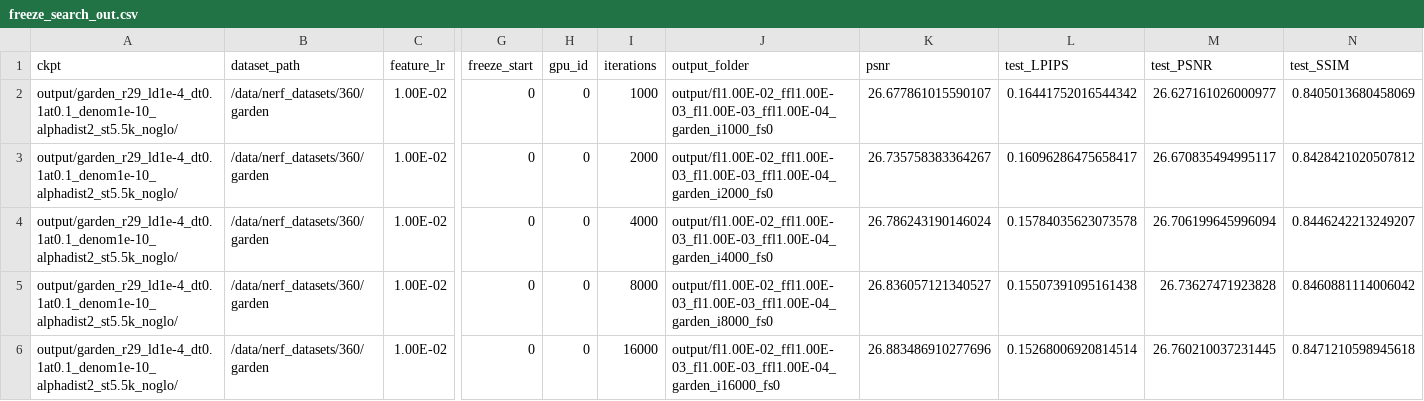
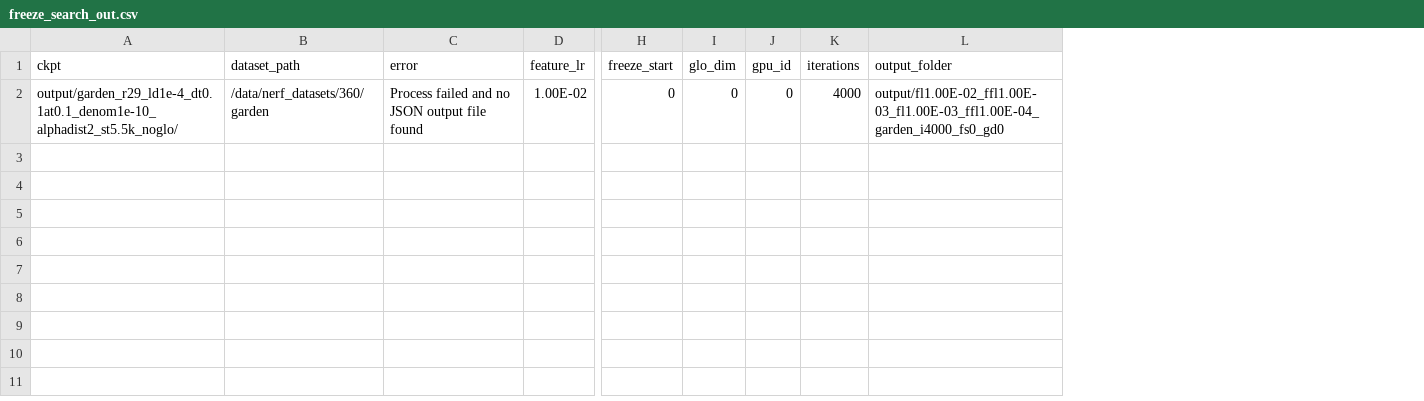
Before and after one commit to TuskAW/radiance_meshes, a CSV file: hyperparams/freeze_search_out.csv, drawn as a sheet; only a part is shown, gaps mark what is left out; removed rows and columns are numbered as before the commit, all else as after; rows hold the shown columns only; the diff names each change by its address in the sheet, - before the commit and + after, or states it on an @@ line.

```diff
--- a/hyperparams/freeze_search_out.csv
+++ b/hyperparams/freeze_search_out.csv
+column C (error), row 2: Process failed and no JSON output file found
+column I (glo_dim), row 2: 0
-column K (psnr), row 4: 26.786243190146024
-column L (test_LPIPS), row 4: 0.15784035623073578
-column M (test_PSNR), row 4: 26.706199645996094
-column N (test_SSIM), row 4: 0.8446242213249207
-row 2: output/garden_r29_ld1e-4_dt0.1at0.1_denom1e-10_alphadist2_st5.5k_noglo/ | /data/nerf_datasets/360/garden | 1.00E-02 | 0 | 0 | 1000 | output/fl1.00E-02_ffl1.00E-03_fl1.00E-03_ffl1.00E-04_garden_i1000_fs0 | 26.677861015590107 | 0.16441752016544342 | 26.627161026000977 | 0.8405013680458069
-row 3: output/garden_r29_ld1e-4_dt0.1at0.1_denom1e-10_alphadist2_st5.5k_noglo/ | /data/nerf_datasets/360/garden | 1.00E-02 | 0 | 0 | 2000 | output/fl1.00E-02_ffl1.00E-03_fl1.00E-03_ffl1.00E-04_garden_i2000_fs0 | 26.735758383364267 | 0.16096286475658417 | 26.670835494995117 | 0.8428421020507812
-L2 (output_folder): output/fl1.00E-02_ffl1.00E-03_fl1.00E-03_ffl1.00E-04_garden_i4000_fs0
+L2 (output_folder): output/fl1.00E-02_ffl1.00E-03_fl1.00E-03_ffl1.00E-04_garden_i4000_fs0_gd0
-row 5: output/garden_r29_ld1e-4_dt0.1at0.1_denom1e-10_alphadist2_st5.5k_noglo/ | /data/nerf_datasets/360/garden | 1.00E-02 | 0 | 0 | 8000 | output/fl1.00E-02_ffl1.00E-03_fl1.00E-03_ffl1.00E-04_garden_i8000_fs0 | 26.836057121340527 | 0.15507391095161438 | 26.73627471923828 | 0.8460881114006042
-row 6: output/garden_r29_ld1e-4_dt0.1at0.1_denom1e-10_alphadist2_st5.5k_noglo/ | /data/nerf_datasets/360/garden | 1.00E-02 | 0 | 0 | 16000 | output/fl1.00E-02_ffl1.00E-03_fl1.00E-03_ffl1.00E-04_garden_i16000_fs0 | 26.883486910277696 | 0.15268006920814514 | 26.760210037231445 | 0.8471210598945618
```
Also changed, not shown: 2 other files.
